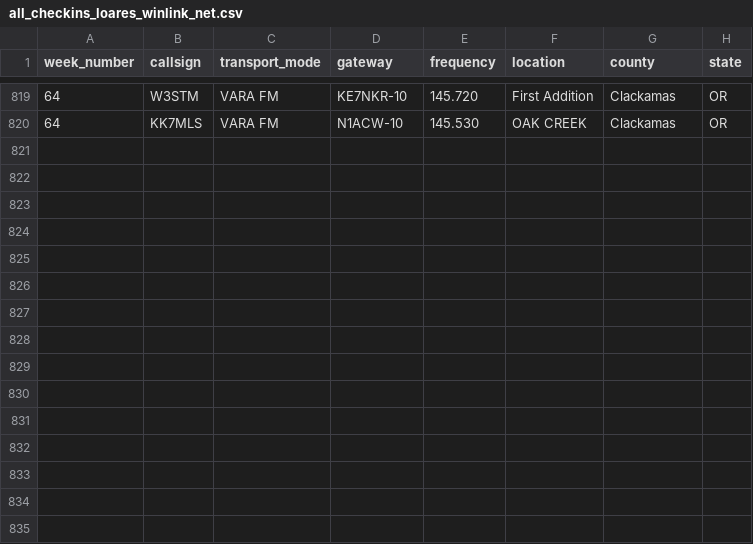
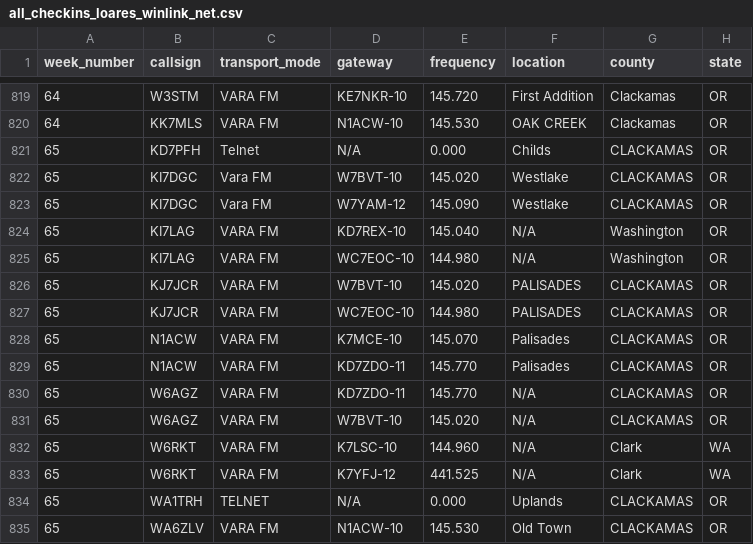
Before and after one commit to drizzlecombe/wlnet, a CSV file: raw_data/all_checkins_loares_winlink_net.csv, drawn as a sheet; only a part is shown, gaps mark what is left out; the diff names each change by its address in the sheet, - before the commit and + after, or states it on an @@ line.

Commit message:
Checkins for week sixty-five

```diff
--- a/raw_data/all_checkins_loares_winlink_net.csv
+++ b/raw_data/all_checkins_loares_winlink_net.csv
+row 821: 65 | KD7PFH | Telnet | N/A | 0.000 | Childs | CLACKAMAS | OR
+row 822: 65 | KI7DGC | Vara FM | W7BVT-10 | 145.020 | Westlake | CLACKAMAS | OR
+row 823: 65 | KI7DGC | Vara FM | W7YAM-12 | 145.090 | Westlake | CLACKAMAS | OR
+row 824: 65 | KI7LAG | VARA FM | KD7REX-10 | 145.040 | N/A | Washington | OR
+row 825: 65 | KI7LAG | VARA FM | WC7EOC-10 | 144.980 | N/A | Washington | OR
+row 826: 65 | KJ7JCR | VARA FM | W7BVT-10 | 145.020 | PALISADES | CLACKAMAS | OR
+row 827: 65 | KJ7JCR | VARA FM | WC7EOC-10 | 144.980 | PALISADES | CLACKAMAS | OR
+row 828: 65 | N1ACW | VARA FM | K7MCE-10 | 145.070 | Palisades | CLACKAMAS | OR
+row 829: 65 | N1ACW | VARA FM | KD7ZDO-11 | 145.770 | Palisades | CLACKAMAS | OR
+row 830: 65 | W6AGZ | VARA FM | KD7ZDO-11 | 145.770 | N/A | CLACKAMAS | OR
+row 831: 65 | W6AGZ | VARA FM | W7BVT-10 | 145.020 | N/A | CLACKAMAS | OR
+row 832: 65 | W6RKT | VARA FM | K7LSC-10 | 144.960 | N/A | Clark | WA
+row 833: 65 | W6RKT | VARA FM | K7YFJ-12 | 441.525 | N/A | Clark | WA
+row 834: 65 | WA1TRH | TELNET | N/A | 0.000 | Uplands | CLACKAMAS | OR
+row 835: 65 | WA6ZLV | VARA FM | N1ACW-10 | 145.530 | Old Town | CLACKAMAS | OR
```
Also changed, not shown: 1 other file.
